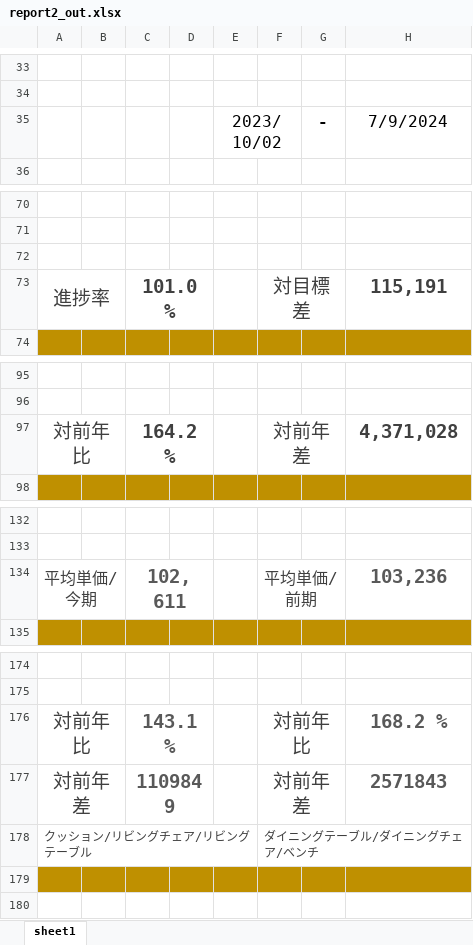
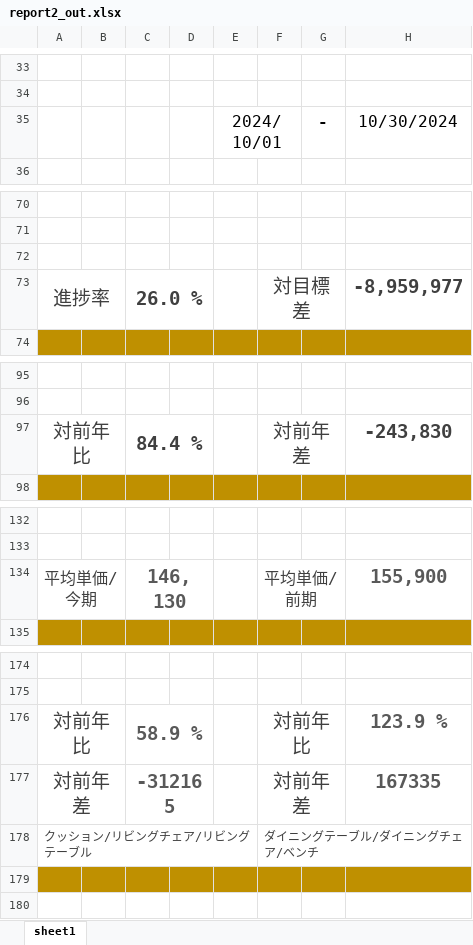
Before and after one commit to cocosan1/hidastreamlit_kh, an Excel workbook: report2_out.xlsx, sheet sheet1, drawn as a sheet; only a part is shown, gaps mark what is left out; values as stored, in another font and other column widths than the file's, no borders; charts and pictures not drawn; the diff covers the shown part only; the diff names each change by its address in the sheet, - before the commit and + after, or states it on an @@ line.

```diff
--- a/report2_out.xlsx (sheet sheet1)
+++ b/report2_out.xlsx (sheet sheet1)
-E35: 2023/10/02
+E35: 2024/10/01
-H35: 7/9/2024
+H35: 10/30/2024
-C73: 101.0 %
+C73: 26.0 %
-H73: 115,191
+H73: -8,959,977
-C97: 164.2 %
+C97: 84.4 %
-H97: 4,371,028
+H97: -243,830
-C134: 102,611
+C134: 146,130
-H134: 103,236
+H134: 155,900
-C176: 143.1 %
+C176: 58.9 %
-H176: 168.2 %
+H176: 123.9 %
-C177: 1109849
+C177: -312165
-H177: 2571843
+H177: 167335
```
Also changed, not shown: 4 edited cells elsewhere in this sheet, charts or pictures, age_files/年齢別_㈱東京ｲﾝﾃﾘｱ 仙台港本店.xlsx, 9 other files.
